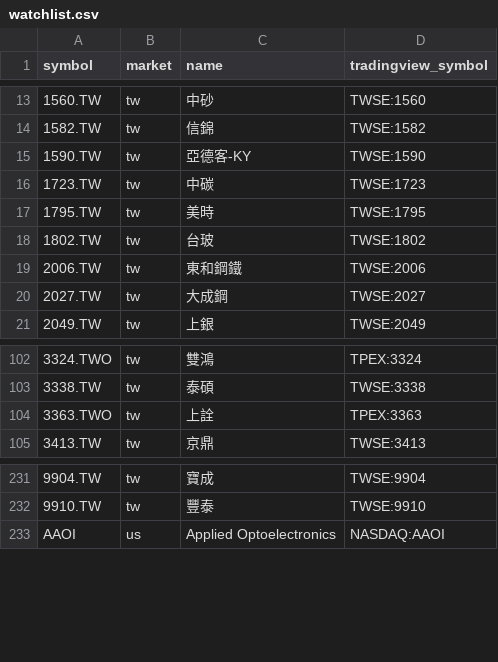
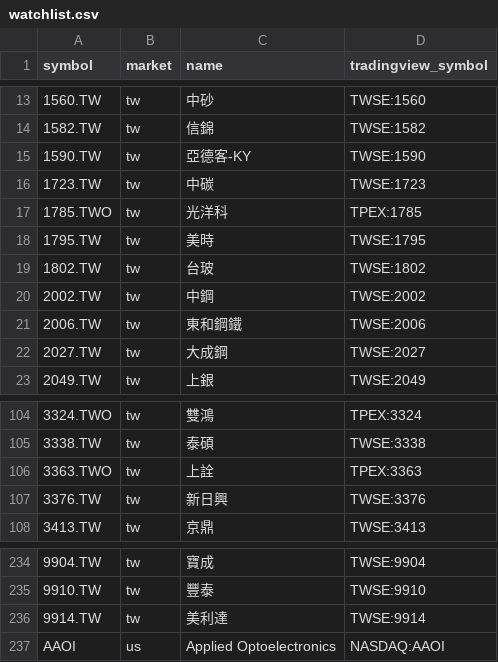
Before and after one commit to FunkyGary/stock-screener, a CSV file: data/watchlist.csv, drawn as a sheet; only a part is shown, gaps mark what is left out.

```diff
--- a/data/watchlist.csv
+++ b/data/watchlist.csv
@@ -16,4 +16,6 @@ symbol,market,name,tradingview_symbol
 1723.TW,tw,中碳,TWSE:1723
+1785.TWO,tw,光洋科,TPEX:1785
 1795.TW,tw,美時,TWSE:1795
 1802.TW,tw,台玻,TWSE:1802
+2002.TW,tw,中鋼,TWSE:2002
 2006.TW,tw,東和鋼鐵,TWSE:2006
@@ -104,2 +106,3 @@ symbol,market,name,tradingview_symbol
 3363.TWO,tw,上詮,TPEX:3363
+3376.TW,tw,新日興,TWSE:3376
 3413.TW,tw,京鼎,TWSE:3413
@@ -232,2 +235,3 @@ symbol,market,name,tradingview_symbol
 9910.TW,tw,豐泰,TWSE:9910
+9914.TW,tw,美利達,TWSE:9914
 AAOI,us,Applied Optoelectronics,NASDAQ:AAOI
```
Also changed, not shown: 2 other files.
